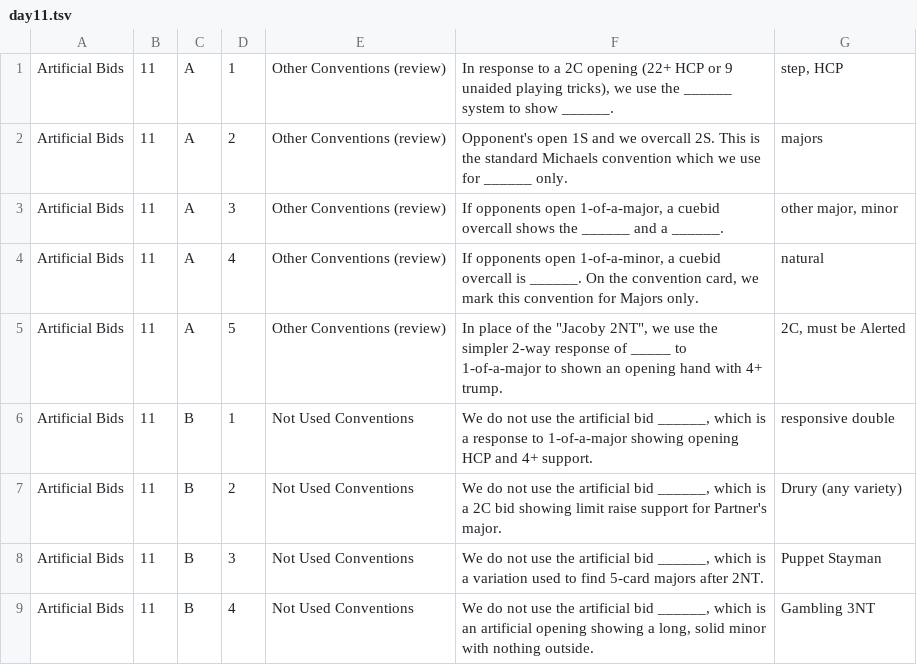
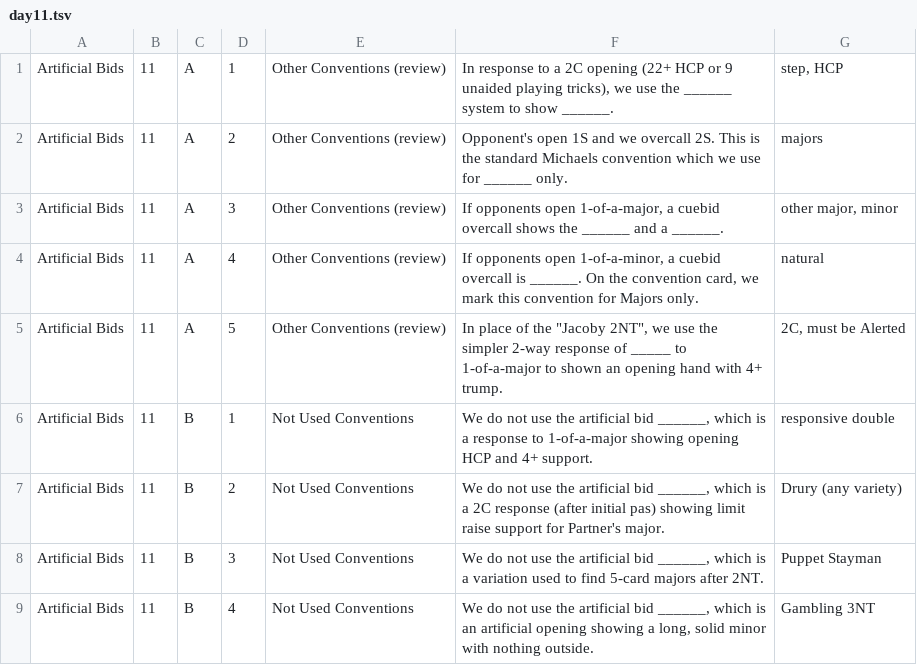
Before and after one commit to myrburrows/betterBridge11Days, a TSV file: data/day11.tsv, drawn as a sheet; only a part is shown.

```diff
--- a/data/day11.tsv
+++ b/data/day11.tsv
@@ -6,3 +6,3 @@ Artificial Bids	11	A	5	Other Conventions (review)	In place of the "Jacoby 2NT",
 Artificial Bids	11	B	1	Not Used Conventions	We do not use the artificial bid ______, which is a response to 1-of-a-major showing opening HCP and 4+ support.	responsive double
-Artificial Bids	11	B	2	Not Used Conventions	We do not use the artificial bid ______, which is a 2C bid showing limit raise support for Partner's major.	Drury (any variety)
+Artificial Bids	11	B	2	Not Used Conventions	We do not use the artificial bid ______, which is a 2C response (after initial pas) showing limit raise support for Partner's major.	Drury (any variety)
 Artificial Bids	11	B	3	Not Used Conventions	We do not use the artificial bid ______, which is a variation used to find 5-card majors after 2NT.	Puppet Stayman
```
Also changed, not shown: data/day10.tsv.
